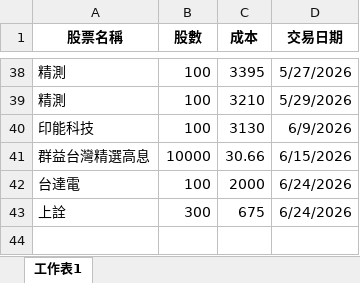
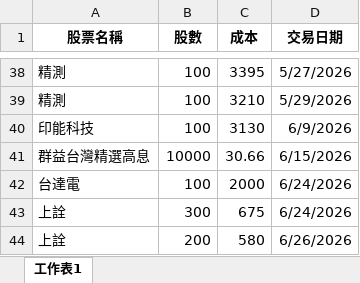
Before and after one commit to yihshan/stock-dashboard, an Excel workbook: data/庫存股票.xlsx, sheet 工作表1, drawn as a sheet; only a part is shown, gaps mark what is left out; values as stored, in another font and other column widths than the file's, no borders; the diff names each change by its address in the sheet, - before the commit and + after, or states it on an @@ line.

Commit message:
Update 庫存股票.xlsx

```diff
--- a/data/庫存股票.xlsx (sheet 工作表1)
+++ b/data/庫存股票.xlsx (sheet 工作表1)
+row 44: 上詮 | 200 | 580 | 6/26/2026
```
